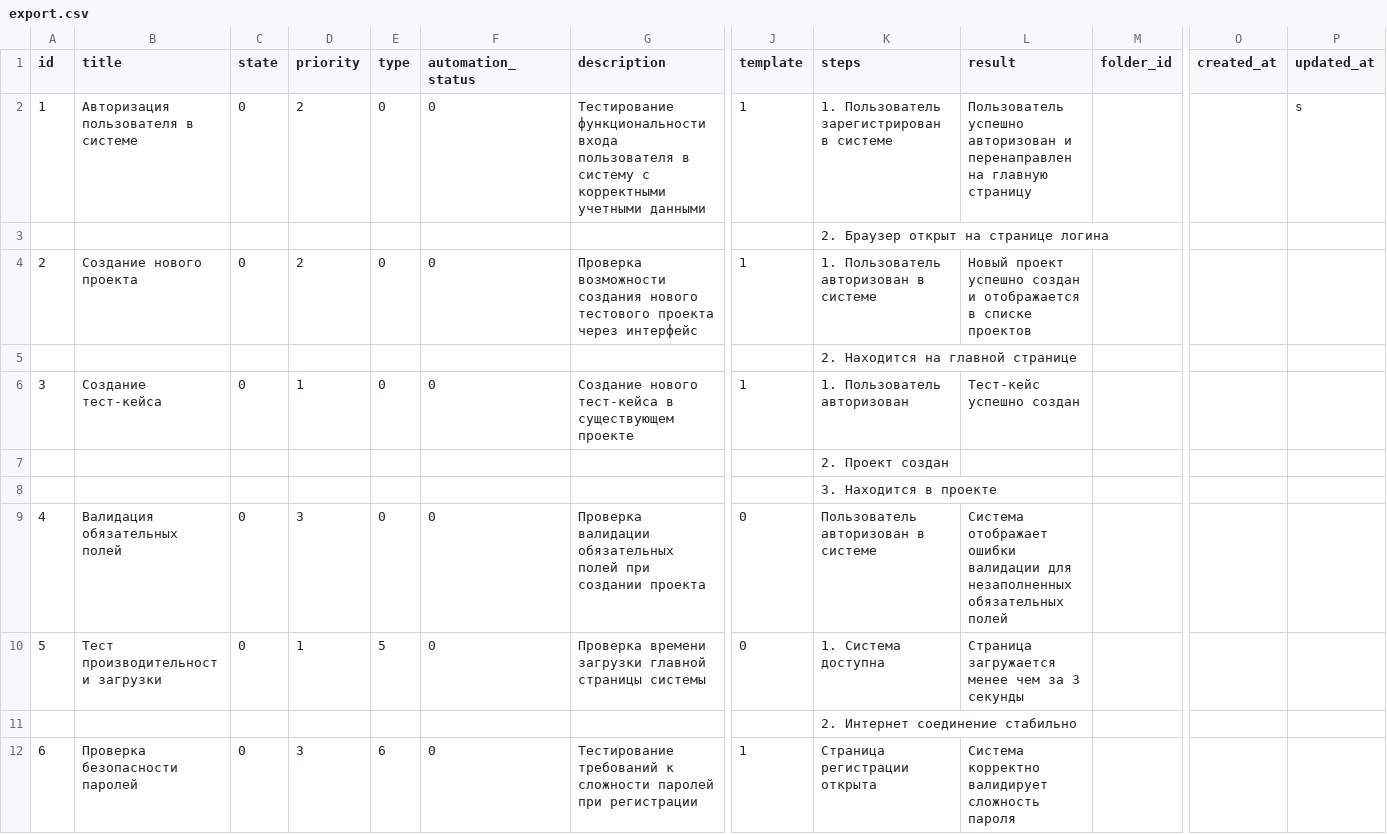
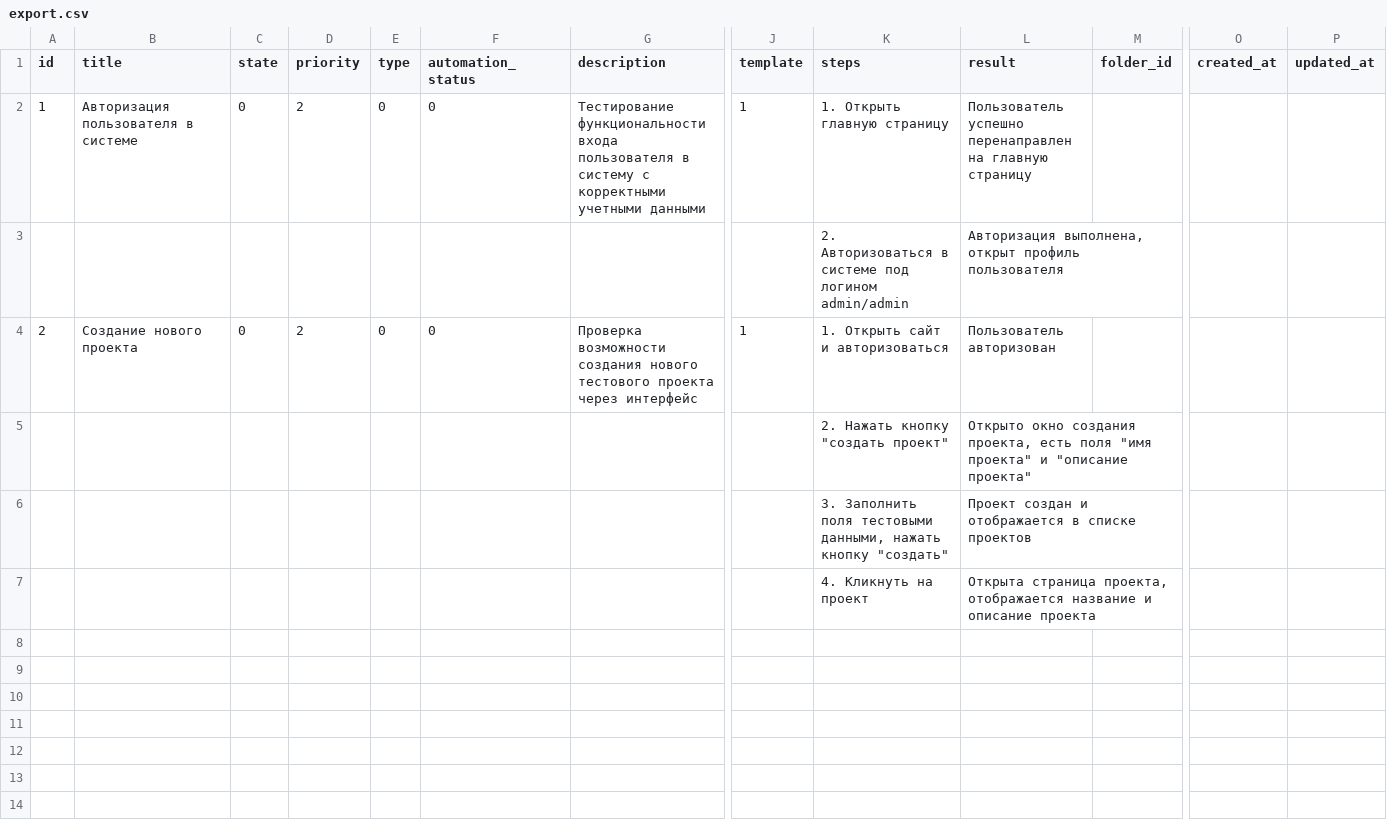
Before and after one commit to kschepkin/unittcms-csvtool, a CSV file: export.csv, drawn as a sheet; only a part is shown, gaps mark what is left out; removed rows and columns are numbered as before the commit, all else as after; rows hold the shown columns only; the diff names each change by its address in the sheet, - before the commit and + after, or states it on an @@ line.

Commit message:
обновлен пример для импорта

```diff
--- a/export.csv
+++ b/export.csv
-K2 (steps): 1. Пользователь зарегистрирован в системе
+K2 (steps): 1. Открыть главную страницу
-L2 (result): Пользователь успешно авторизован и перенаправлен на…
+L2 (result): Пользователь успешно перенаправлен на…
-P2 (updated_at): s
+P2 (updated_at): (empty)
-row 3:  |  |  |  |  |  |  |  | 2. Браузер открыт на странице логина
+row 3:  |  |  |  |  |  |  |  | 2. Авторизоваться в системе под логином admin/admin | Авторизация выполнена, открыт профиль пользователя
-K4 (steps): 1. Пользователь авторизован в системе
+K4 (steps): 1. Открыть сайт и авторизоваться
-L4 (result): Новый проект успешно создан и отображается в списке проектов
+L4 (result): Пользователь авторизован
-row 5:  |  |  |  |  |  |  |  | 2. Находится на главной странице
-row 6: 3 | Создание тест-кейса | 0 | 1 | 0 | 0 | Создание нового тест-кейса в существующем проекте | 1 | 1. Пользователь авторизован | Тест-кейс успешно создан
-row 7:  |  |  |  |  |  |  |  | 2. Проект создан
-row 8:  |  |  |  |  |  |  |  | 3. Находится в проекте
-row 9: 4 | Валидация обязательных полей | 0 | 3 | 0 | 0 | Проверка валидации обязательных полей при создании проекта | 0 | Пользователь авторизован в системе | Система отображает ошибки валидации для незаполненных обязательных полей
-row 10: 5 | Тест производительности загрузки | 0 | 1 | 5 | 0 | Проверка времени загрузки главной страницы системы | 0 | 1. Система доступна | Страница загружается менее чем за 3 секунды
-row 11:  |  |  |  |  |  |  |  | 2. Интернет соединение стабильно
-row 12: 6 | Проверка безопасности паролей | 0 | 3 | 6 | 0 | Тестирование требований к сложности паролей при регистрации | 1 | Страница регистрации открыта | Система корректно валидирует сложность пароля
+row 5:  |  |  |  |  |  |  |  | 2. Нажать кнопку "создать проект" | Открыто окно создания проекта, есть поля "имя проекта" и "описание проекта"
+row 6:  |  |  |  |  |  |  |  | 3. Заполнить поля тестовыми данными, нажать кнопку "создать" | Проект создан и отображается в списке проектов
+row 7:  |  |  |  |  |  |  |  | 4. Кликнуть на проект | Открыта страница проекта, отображается название и описание проекта
```
